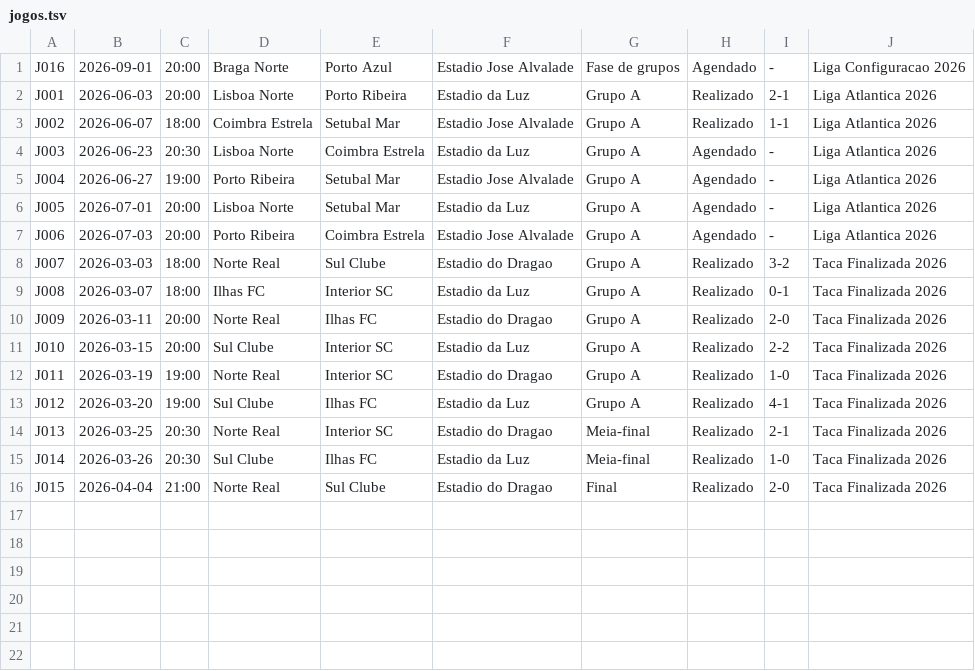
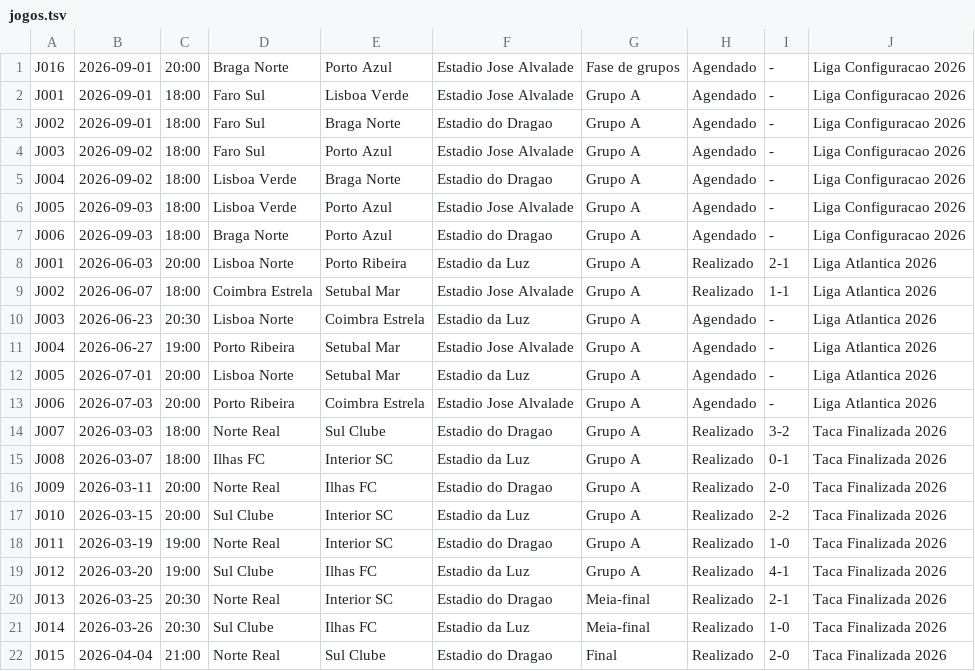
Before and after one commit to Dani-Ex/Projeto-ES_GestaoFutebol, a TSV file: data/jogos.tsv, drawn as a sheet; the diff names each change by its address in the sheet, - before the commit and + after, or states it on an @@ line.

```diff
--- a/data/jogos.tsv
+++ b/data/jogos.tsv
+row 2: J001 | 2026-09-01 | 18:00 | Faro Sul | Lisboa Verde | Estadio Jose Alvalade | Grupo A | Agendado | - | Liga Configuracao 2026
+row 3: J002 | 2026-09-01 | 18:00 | Faro Sul | Braga Norte | Estadio do Dragao | Grupo A | Agendado | - | Liga Configuracao 2026
+row 4: J003 | 2026-09-02 | 18:00 | Faro Sul | Porto Azul | Estadio Jose Alvalade | Grupo A | Agendado | - | Liga Configuracao 2026
+row 5: J004 | 2026-09-02 | 18:00 | Lisboa Verde | Braga Norte | Estadio do Dragao | Grupo A | Agendado | - | Liga Configuracao 2026
+row 6: J005 | 2026-09-03 | 18:00 | Lisboa Verde | Porto Azul | Estadio Jose Alvalade | Grupo A | Agendado | - | Liga Configuracao 2026
+row 7: J006 | 2026-09-03 | 18:00 | Braga Norte | Porto Azul | Estadio do Dragao | Grupo A | Agendado | - | Liga Configuracao 2026
```
Also changed, not shown: data/campeonatos.tsv, data/equipas.tsv, 3 other files.
